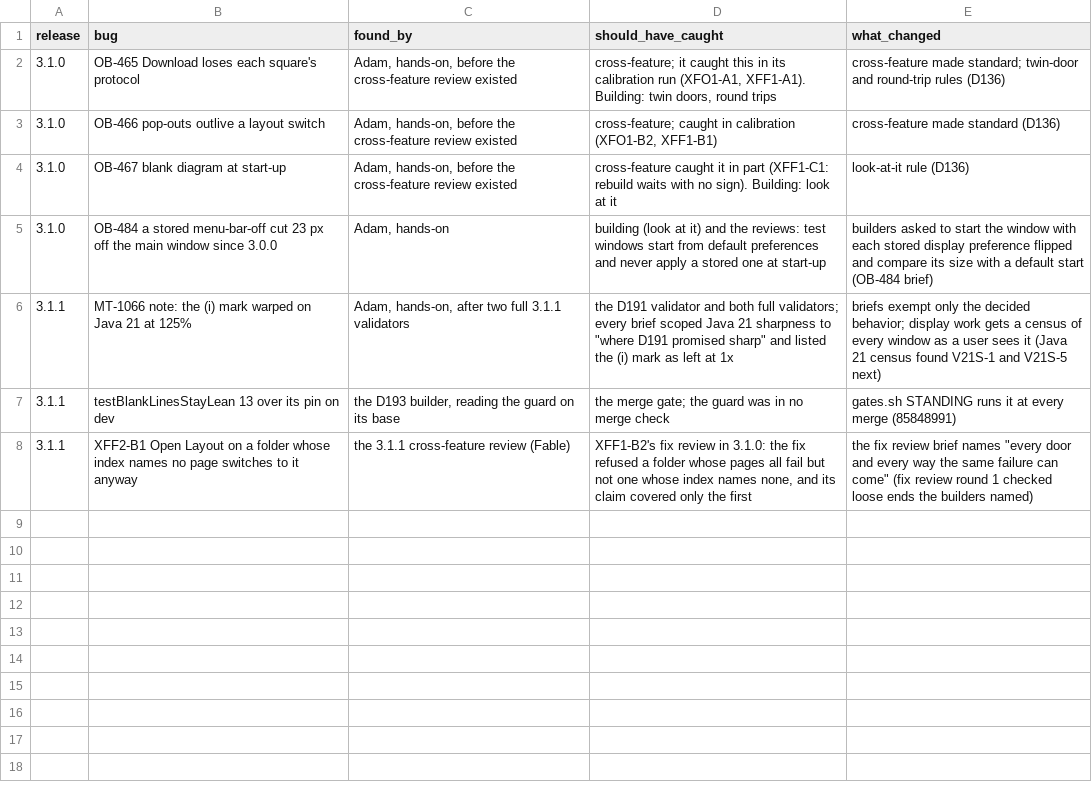
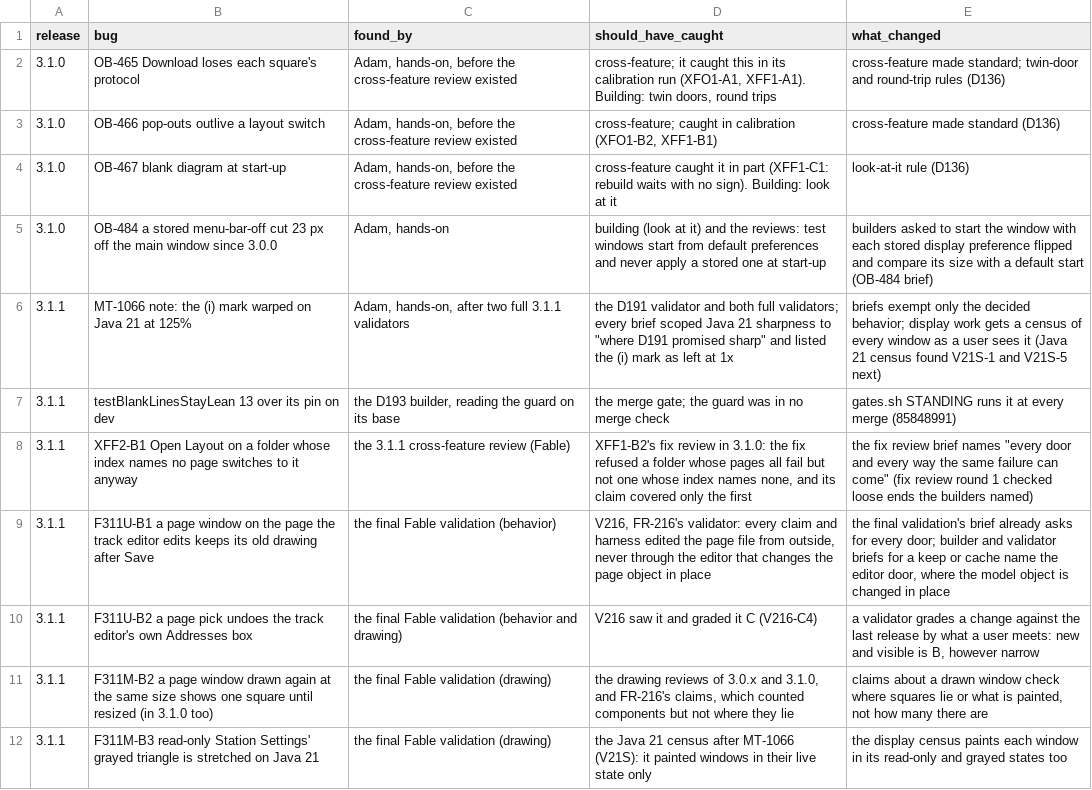
Before and after one commit to bob123456678/TrainControl, a TSV file: docs/reviews/release/escapes.tsv, drawn as a sheet; the diff names each change by its address in the sheet, - before the commit and + after, or states it on an @@ line.

```diff
--- a/docs/reviews/release/escapes.tsv
+++ b/docs/reviews/release/escapes.tsv
+row 9: 3.1.1 | F311U-B1 a page window on the page the track editor edits keeps its old drawing after Save | the final Fable validation (behavior) | V216, FR-216's validator: every claim and harness edited the page file from outside, never through the editor that changes the page object in place | the final validation's brief already asks for every door; builder and validator briefs for a keep or cache name the editor door, where the model object is changed in place
+row 10: 3.1.1 | F311U-B2 a page pick undoes the track editor's own Addresses box | the final Fable validation (behavior and drawing) | V216 saw it and graded it C (V216-C4) | a validator grades a change against the last release by what a user meets: new and visible is B, however narrow
+row 11: 3.1.1 | F311M-B2 a page window drawn again at the same size shows one square until resized (in 3.1.0 too) | the final Fable validation (drawing) | the drawing reviews of 3.0.x and 3.1.0, and FR-216's claims, which counted components but not where they lie | claims about a drawn window check where squares lie or what is painted, not how many there are
+row 12: 3.1.1 | F311M-B3 read-only Station Settings' grayed triangle is stretched on Java 21 | the final Fable validation (drawing) | the Java 21 census after MT-1066 (V21S): it painted windows in their live state only | the display census paints each window in its read-only and grayed states too
```
Also changed, not shown: docs/reviews/release/yield.tsv, 2 other files.
